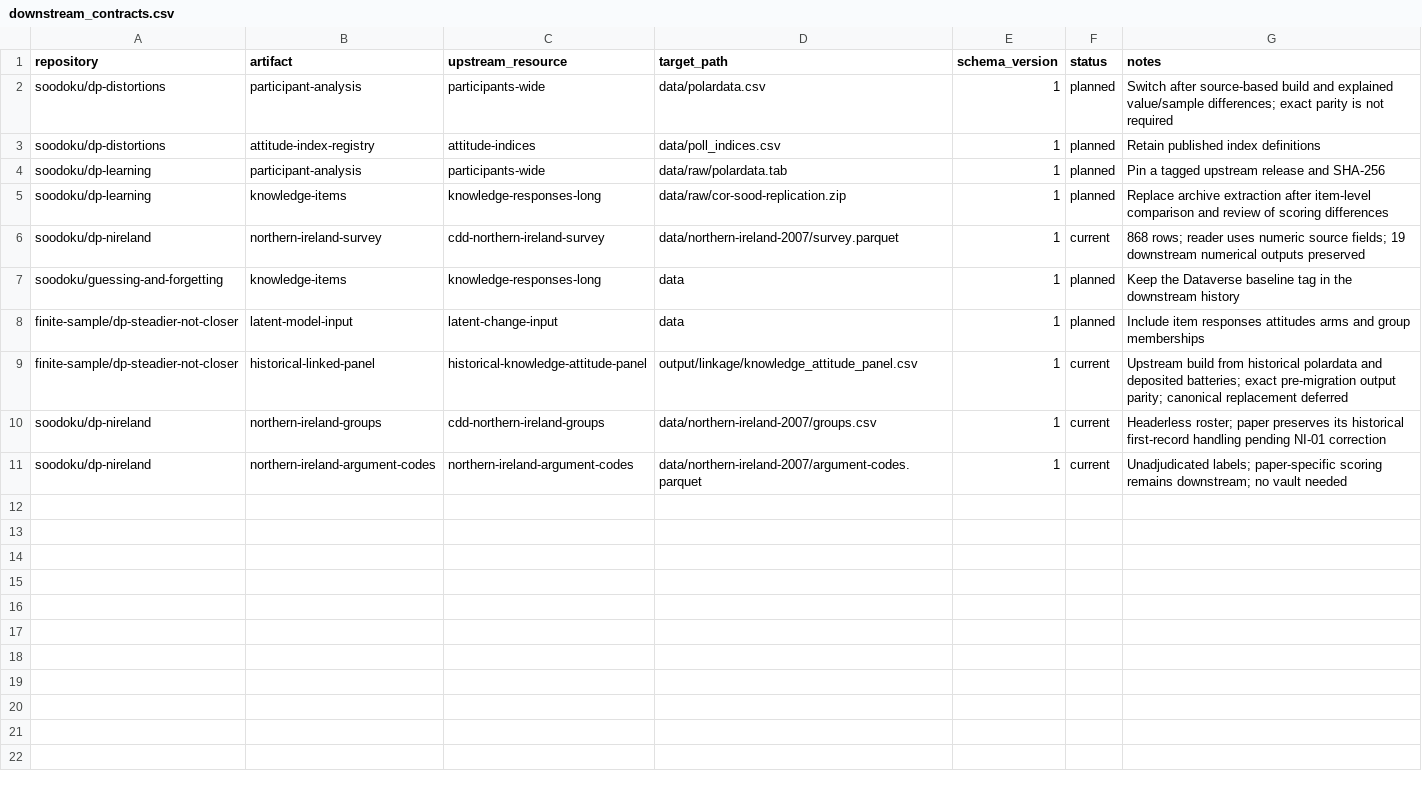
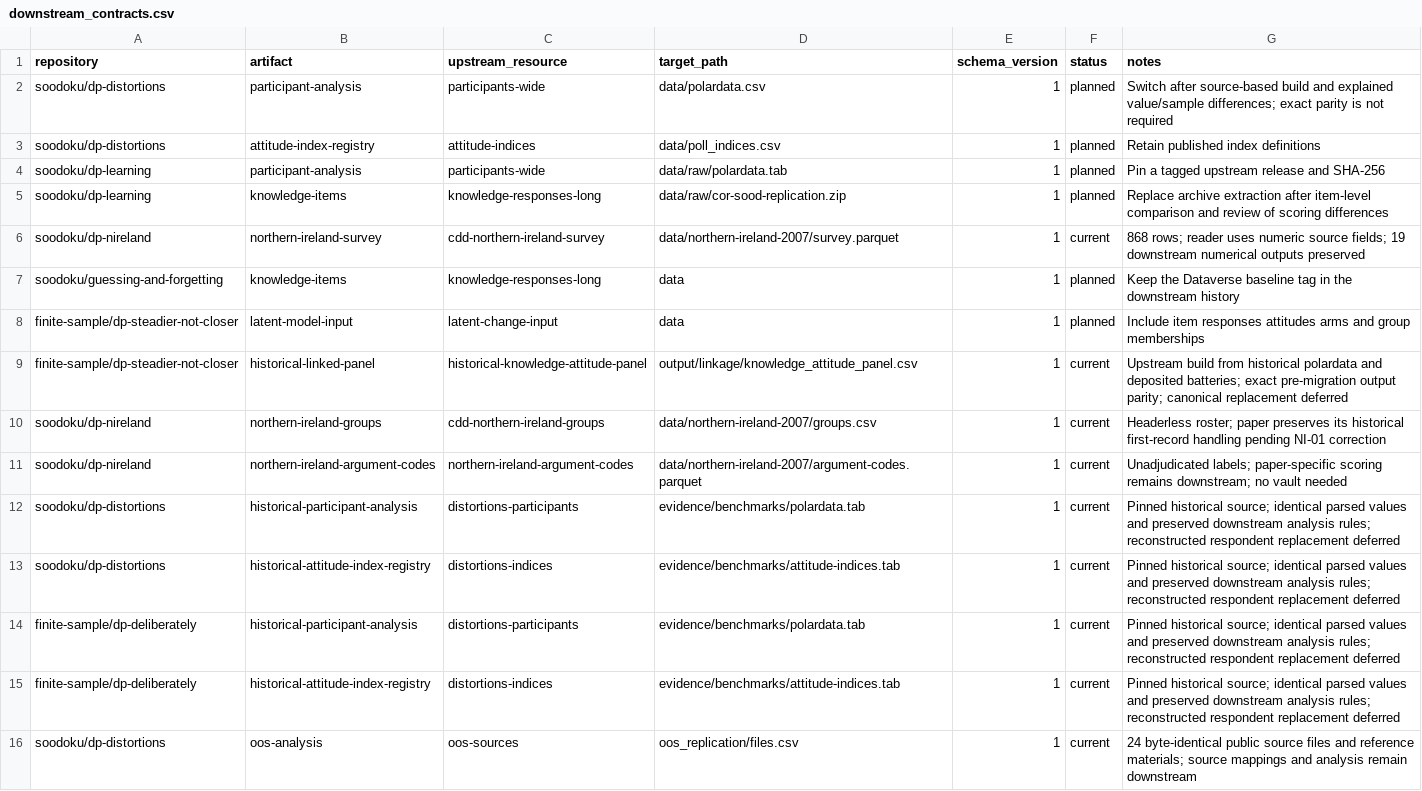
Before and after one commit to soodoku/dp_data, a CSV file: metadata/downstream_contracts.csv, drawn as a sheet; the diff names each change by its address in the sheet, - before the commit and + after, or states it on an @@ line.

```diff
--- a/metadata/downstream_contracts.csv
+++ b/metadata/downstream_contracts.csv
+row 12: soodoku/dp-distortions | historical-participant-analysis | distortions-participants | evidence/benchmarks/polardata.tab | 1 | current | Pinned historical source; identical parsed values and preserved downstream analysis rules; reconstructed respondent replacement deferred
+row 13: soodoku/dp-distortions | historical-attitude-index-registry | distortions-indices | evidence/benchmarks/attitude-indices.tab | 1 | current | Pinned historical source; identical parsed values and preserved downstream analysis rules; reconstructed respondent replacement deferred
+row 14: finite-sample/dp-deliberately | historical-participant-analysis | distortions-participants | evidence/benchmarks/polardata.tab | 1 | current | Pinned historical source; identical parsed values and preserved downstream analysis rules; reconstructed respondent replacement deferred
+row 15: finite-sample/dp-deliberately | historical-attitude-index-registry | distortions-indices | evidence/benchmarks/attitude-indices.tab | 1 | current | Pinned historical source; identical parsed values and preserved downstream analysis rules; reconstructed respondent replacement deferred
+row 16: soodoku/dp-distortions | oos-analysis | oos-sources | oos_replication/files.csv | 1 | current | 24 byte-identical public source files and reference materials; source mappings and analysis remain downstream
```
Also changed, not shown: data/a1r-climate-2021/manifest.csv, data/america-in-one-room-2019/manifest.csv, 34 other files.
